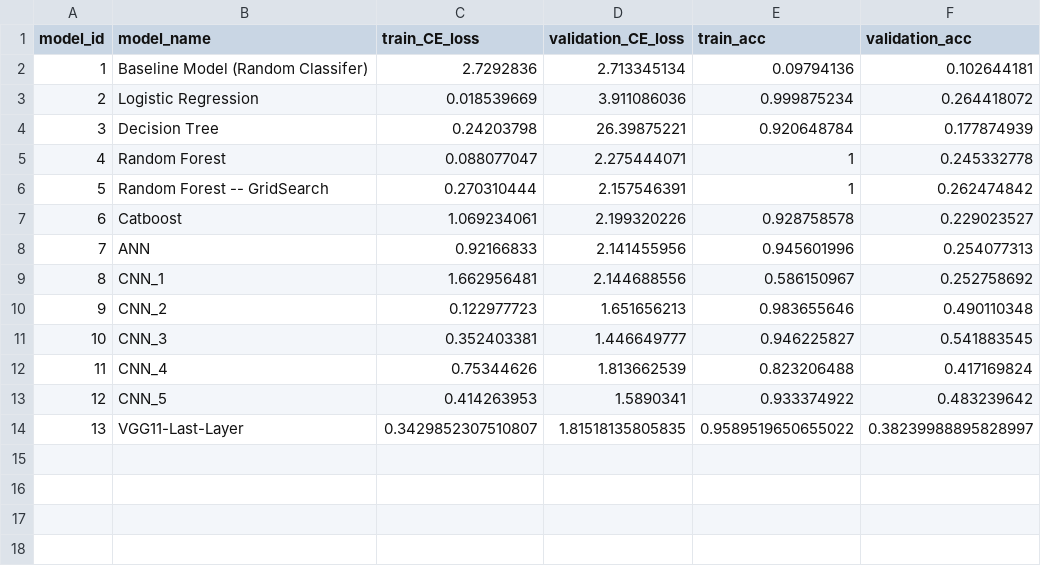
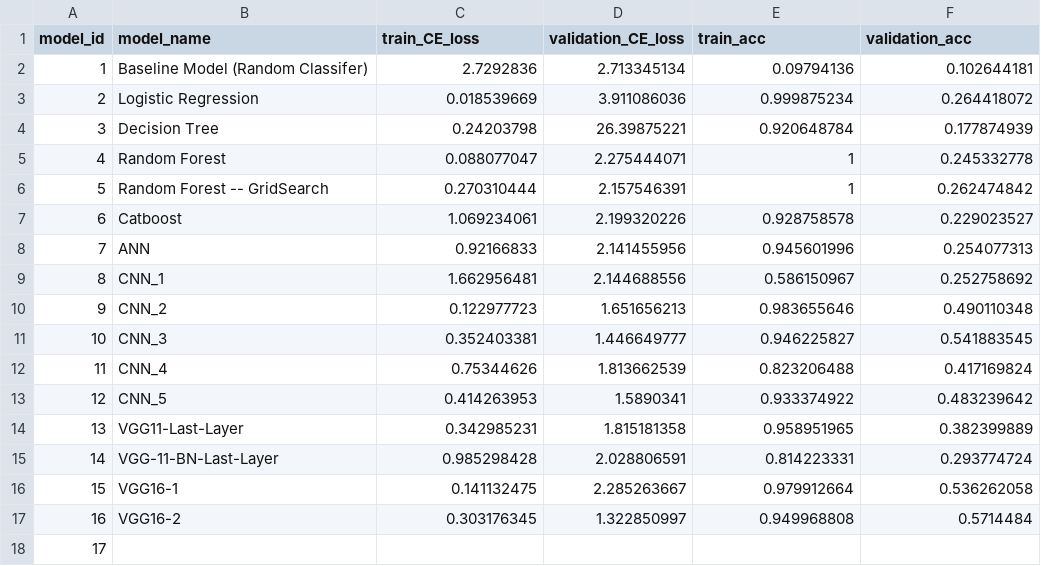
Before and after one commit to JinalShah2002/distracted-driver-prediction, a CSV file: models/metrics.csv, drawn as a sheet.

```diff
--- a/models/metrics.csv
+++ b/models/metrics.csv
@@ -13,2 +13,6 @@ model_id,model_name,train_CE_loss,validation_CE_loss,train_acc,validation_acc
 12,CNN_5,0.414263953,1.5890341,0.933374922,0.483239642
-13,VGG11-Last-Layer,0.3429852307510807,1.81518135805835,0.9589519650655022,0.38239988895828997
+13,VGG11-Last-Layer,0.342985231,1.815181358,0.958951965,0.382399889
+14,VGG-11-BN-Last-Layer,0.985298428,2.028806591,0.814223331,0.293774724
+15,VGG16-1,0.141132475,2.285263667,0.979912664,0.536262058
+16,VGG16-2,0.303176345,1.322850997,0.949968808,0.5714484
+17,,,,,
```
Also changed, not shown: 10 other files.
